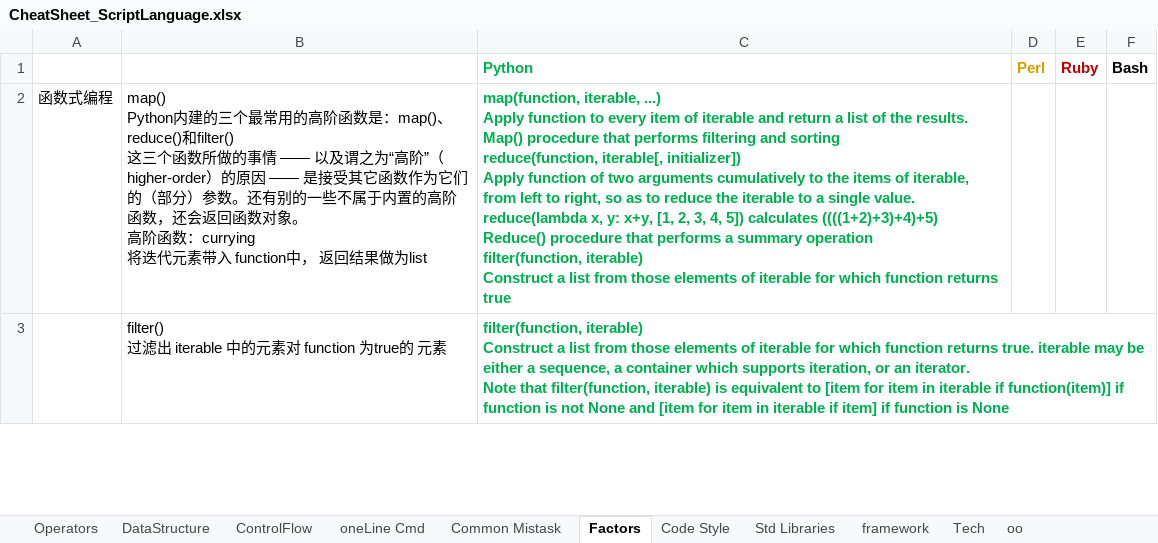
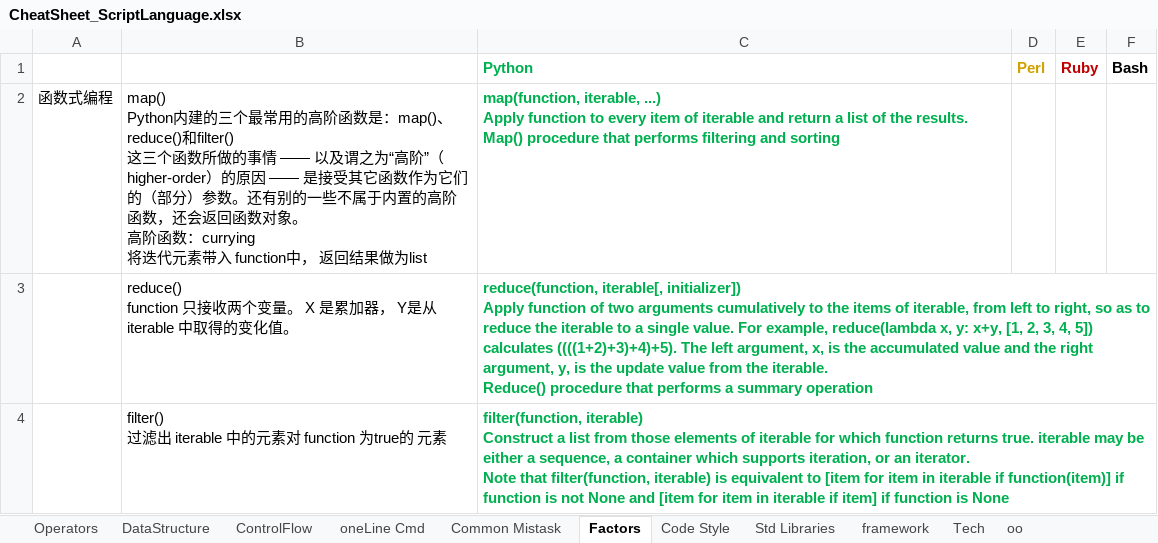
Before and after one commit to li-yong/CheatSheet_ScriptLanguage, an Excel workbook: CheatSheet_ScriptLanguage.xlsx, sheet Factors, drawn as a sheet; only a part is shown; values as stored, in another font and other column widths than the file's, no borders; conditional formats not drawn; ↵ is a line break in a cell; the diff covers the shown part only; the diff names each change by its address in the sheet, - before the commit and + after, or states it on an @@ line.

```diff
--- a/CheatSheet_ScriptLanguage.xlsx (sheet Factors)
+++ b/CheatSheet_ScriptLanguage.xlsx (sheet Factors)
-C2 (Python): …and sorting ↵ reduce(function, iterable[, initializer]) ↵ Apply function of two arguments cumulatively to the items of iterable, from left to right, so as to reduce the iterable to a single value. ↵ reduce(lambda x, y: x+y, [1, 2, 3, 4, 5]) calculates ((((1+2)+3)+4)+5) ↵ Reduce() procedure that performs a summary operation ↵ filter(function, iterable) ↵ Construct a list from those elements of iterable for which function returns true
+C2 (Python): …and sorting
+row 3:  | reduce() ↵ function 只接收两个变量。 X 是累加器， Y是从 iterable 中取得的变化值。 | reduce(function, iterable[, initializer]) ↵ Apply function of two arguments cumulatively to the items of iterable, from left to right, so as to reduce the iterable to a single value. For example, reduce(lambda x, y: x+y, [1, 2, 3, 4, 5]) calculates ((((1+2)+3)+4)+5). The left argument, x, is the accumulated value and the right argument, y, is the update value from the iterable. ↵ Reduce() procedure that performs a summary operation
```
Also changed, not shown: 1 removed row and 4 edited cells elsewhere in this sheet, sheet oneLine Cmd, sheet ControlFlow.
